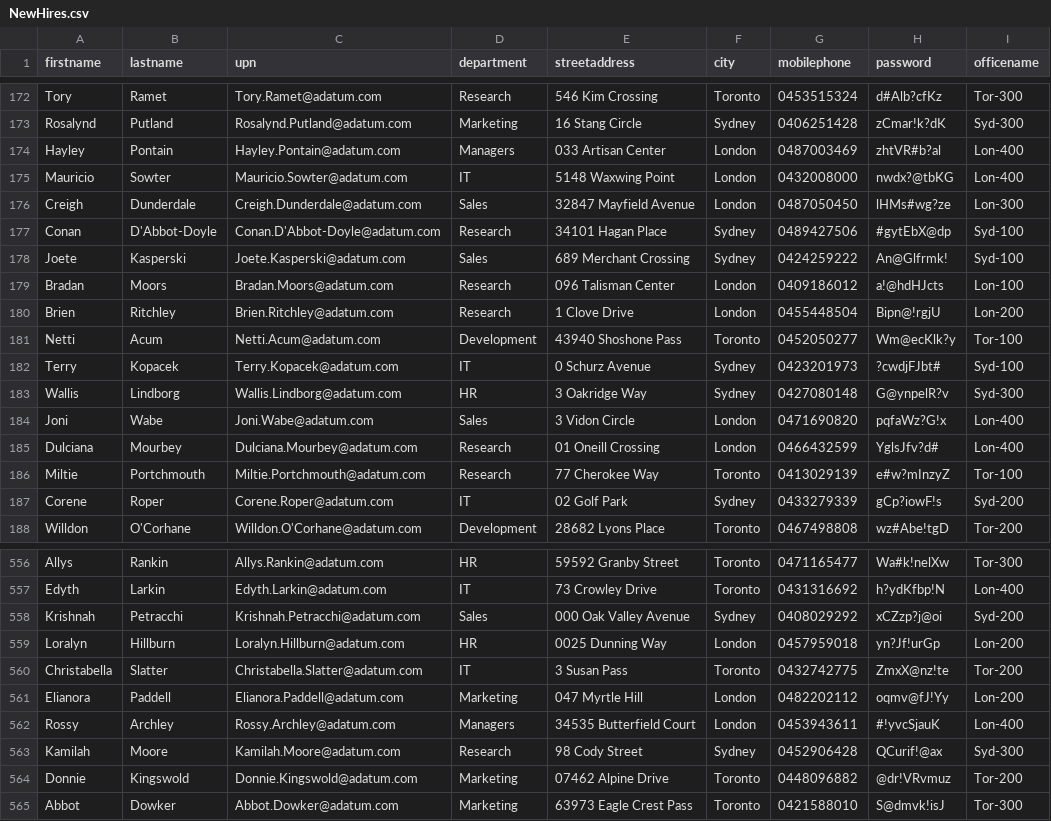
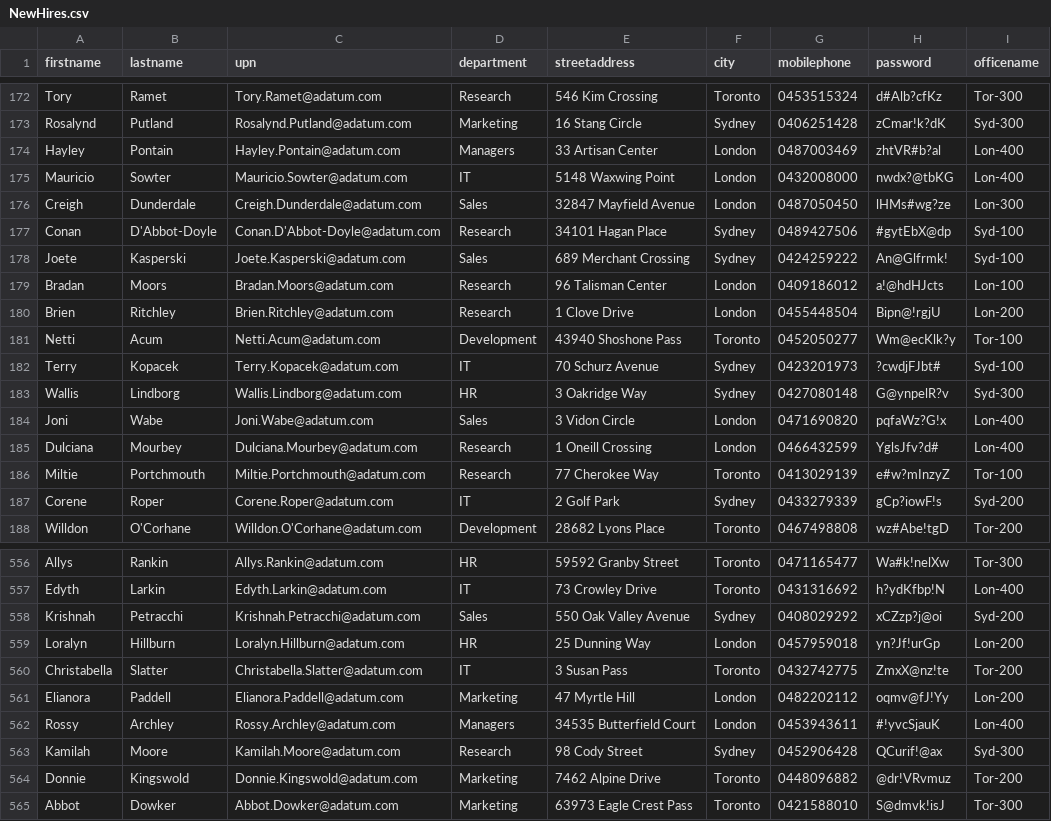
Before and after one commit to MSSA-AU/ClassInfo, a CSV file: PowerShellTraining/NewHires.csv, drawn as a sheet; only a part is shown, gaps mark what is left out; the diff covers the shown part only.

```diff
--- a/PowerShellTraining/NewHires.csv
+++ b/PowerShellTraining/NewHires.csv
@@ -173,3 +173,3 @@
 "Rosalynd","Putland","Rosalynd.Putland@adatum.com","Marketing","16 Stang Circle","Sydney","0406251428","zCmar!k?dK","Syd-300"
-"Hayley","Pontain","Hayley.Pontain@adatum.com","Managers","033 Artisan Center","London","0487003469","zhtVR#b?al","Lon-400"
+"Hayley","Pontain","Hayley.Pontain@adatum.com","Managers","33 Artisan Center","London","0487003469","zhtVR#b?al","Lon-400"
 "Mauricio","Sowter","Mauricio.Sowter@adatum.com","IT","5148 Waxwing Point","London","0432008000","nwdx?@tbKG","Lon-400"
@@ -178,11 +178,11 @@
 "Joete","Kasperski","Joete.Kasperski@adatum.com","Sales","689 Merchant Crossing","Sydney","0424259222","An@Glfrmk!","Syd-100"
-"Bradan","Moors","Bradan.Moors@adatum.com","Research","096 Talisman Center","London","0409186012","a!@hdHJcts","Lon-100"
+"Bradan","Moors","Bradan.Moors@adatum.com","Research","96 Talisman Center","London","0409186012","a!@hdHJcts","Lon-100"
 "Brien","Ritchley","Brien.Ritchley@adatum.com","Research","1 Clove Drive","London","0455448504","Bipn@!rgjU","Lon-200"
 "Netti","Acum","Netti.Acum@adatum.com","Development","43940 Shoshone Pass","Toronto","0452050277","Wm@ecKlk?y","Tor-100"
-"Terry","Kopacek","Terry.Kopacek@adatum.com","IT","0 Schurz Avenue","Sydney","0423201973","?cwdjFJbt#","Syd-100"
+"Terry","Kopacek","Terry.Kopacek@adatum.com","IT","70 Schurz Avenue","Sydney","0423201973","?cwdjFJbt#","Syd-100"
 "Wallis","Lindborg","Wallis.Lindborg@adatum.com","HR","3 Oakridge Way","Sydney","0427080148","G@ynpelR?v","Syd-300"
 "Joni","Wabe","Joni.Wabe@adatum.com","Sales","3 Vidon Circle","London","0471690820","pqfaWz?G!x","Lon-400"
-"Dulciana","Mourbey","Dulciana.Mourbey@adatum.com","Research","01 Oneill Crossing","London","0466432599","YglsJfv?d#","Lon-400"
+"Dulciana","Mourbey","Dulciana.Mourbey@adatum.com","Research","1 Oneill Crossing","London","0466432599","YglsJfv?d#","Lon-400"
 "Miltie","Portchmouth","Miltie.Portchmouth@adatum.com","Research","77 Cherokee Way","Toronto","0413029139","e#w?mInzyZ","Tor-100"
-"Corene","Roper","Corene.Roper@adatum.com","IT","02 Golf Park","Sydney","0433279339","gCp?iowF!s","Syd-200"
+"Corene","Roper","Corene.Roper@adatum.com","IT","2 Golf Park","Sydney","0433279339","gCp?iowF!s","Syd-200"
 "Willdon","O'Corhane","Willdon.O'Corhane@adatum.com","Development","28682 Lyons Place","Toronto","0467498808","wz#Abe!tgD","Tor-200"
@@ -557,9 +557,9 @@
 "Edyth","Larkin","Edyth.Larkin@adatum.com","IT","73 Crowley Drive","Toronto","0431316692","h?ydKfbp!N","Lon-400"
-"Krishnah","Petracchi","Krishnah.Petracchi@adatum.com","Sales","000 Oak Valley Avenue","Sydney","0408029292","xCZzp?j@oi","Syd-200"
-"Loralyn","Hillburn","Loralyn.Hillburn@adatum.com","HR","0025 Dunning Way","London","0457959018","yn?Jf!urGp","Lon-200"
+"Krishnah","Petracchi","Krishnah.Petracchi@adatum.com","Sales","550 Oak Valley Avenue","Sydney","0408029292","xCZzp?j@oi","Syd-200"
+"Loralyn","Hillburn","Loralyn.Hillburn@adatum.com","HR","25 Dunning Way","London","0457959018","yn?Jf!urGp","Lon-200"
 "Christabella","Slatter","Christabella.Slatter@adatum.com","IT","3 Susan Pass","Toronto","0432742775","ZmxX@nz!te","Tor-200"
-"Elianora","Paddell","Elianora.Paddell@adatum.com","Marketing","047 Myrtle Hill","London","0482202112","oqmv@fJ!Yy","Lon-200"
+"Elianora","Paddell","Elianora.Paddell@adatum.com","Marketing","47 Myrtle Hill","London","0482202112","oqmv@fJ!Yy","Lon-200"
 "Rossy","Archley","Rossy.Archley@adatum.com","Managers","34535 Butterfield Court","London","0453943611","#!yvcSjauK","Lon-400"
 "Kamilah","Moore","Kamilah.Moore@adatum.com","Research","98 Cody Street","Sydney","0452906428","QCurif!@ax","Syd-300"
-"Donnie","Kingswold","Donnie.Kingswold@adatum.com","Marketing","07462 Alpine Drive","Toronto","0448096882","@dr!VRvmuz","Tor-200"
+"Donnie","Kingswold","Donnie.Kingswold@adatum.com","Marketing","7462 Alpine Drive","Toronto","0448096882","@dr!VRvmuz","Tor-200"
 "Abbot","Dowker","Abbot.Dowker@adatum.com","Marketing","63973 Eagle Crest Pass","Toronto","0421588010","S@dmvk!isJ","Tor-300"
```
Also changed, not shown: 102 edited cells elsewhere in this file.
